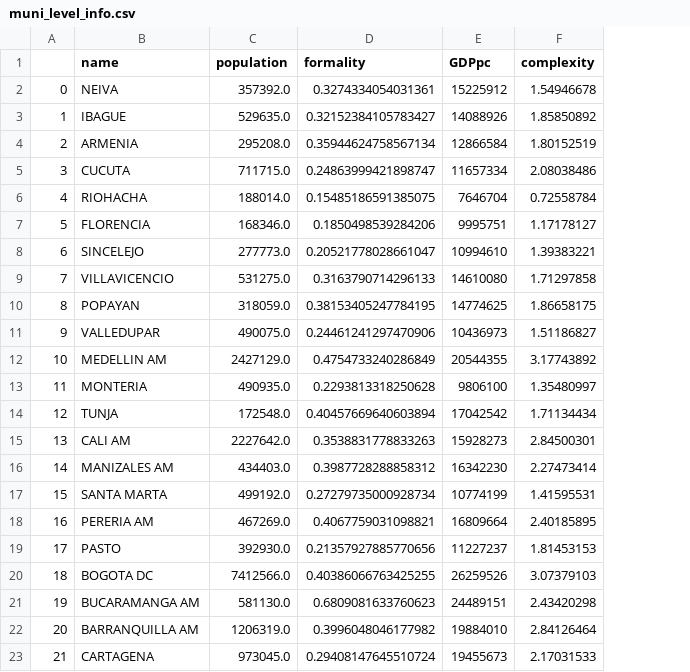
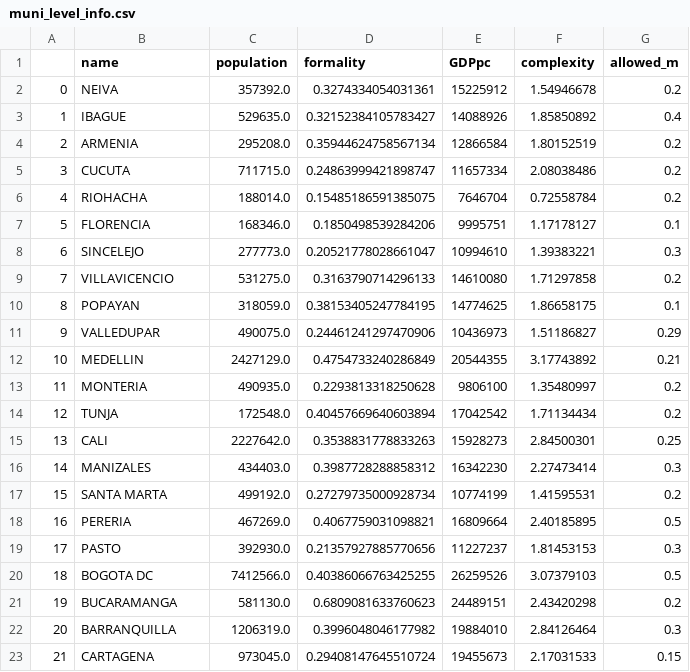
Before and after one commit to ils246/covid-19, a CSV file: muni_level_info.csv, drawn as a sheet; the diff names each change by its address in the sheet, - before the commit and + after, or states it on an @@ line.

Commit message:
Add files via upload

```diff
--- a/muni_level_info.csv
+++ b/muni_level_info.csv
+column G (allowed_m), rows 2-23: 0.2 | 0.4 | 0.2 | 0.2 | 0.2 | 0.1 | 0.3 | 0.2 | 0.1 | 0.29 | 0.21 | 0.2 | 0.2 | 0.25 | 0.3 | 0.2 | 0.5 | 0.3 | 0.5 | 0.2 | 0.3 | 0.15
-B12 (name): MEDELLIN AM
+B12 (name): MEDELLIN
-B15 (name): CALI AM
+B15 (name): CALI
-B16 (name): MANIZALES AM
+B16 (name): MANIZALES
-B18 (name): PERERIA AM
+B18 (name): PERERIA
-B21 (name): BUCARAMANGA AM
+B21 (name): BUCARAMANGA
-B22 (name): BARRANQUILLA AM
+B22 (name): BARRANQUILLA
```
